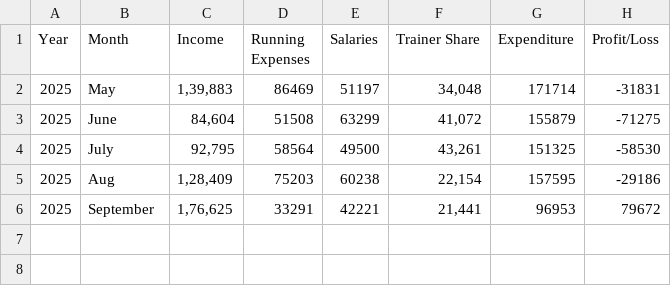
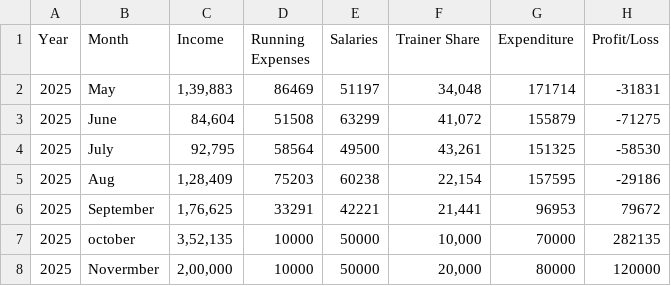
Before and after one commit to sivamani242004/live-project, a CSV file: src/main/resources/static/financial_data.csv, drawn as a sheet; the diff names each change by its address in the sheet, - before the commit and + after, or states it on an @@ line.

Commit message:
table created

```diff
--- a/src/main/resources/static/financial_data.csv
+++ b/src/main/resources/static/financial_data.csv
+row 7: 2025 | october | 3,52,135 | 10000 | 50000 | 10,000 | 70000 | 282135
+row 8: 2025 | Novermber | 2,00,000 | 10000 | 50000 | 20,000 | 80000 | 120000
```
Also changed, not shown: 7 other files.
